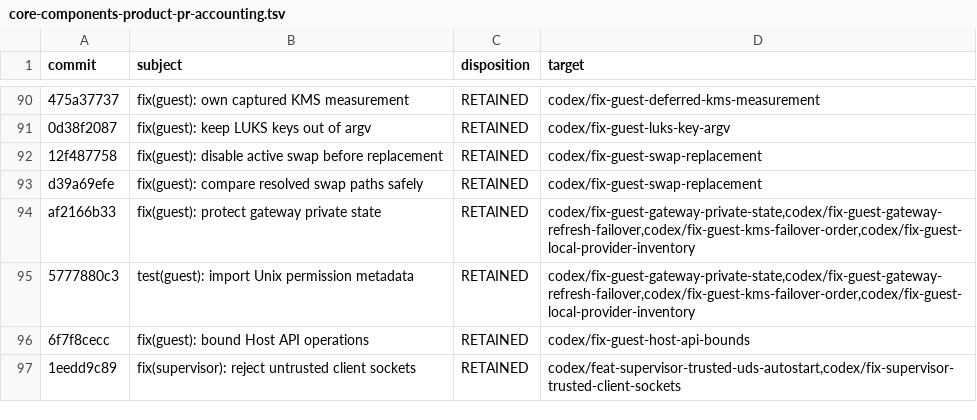
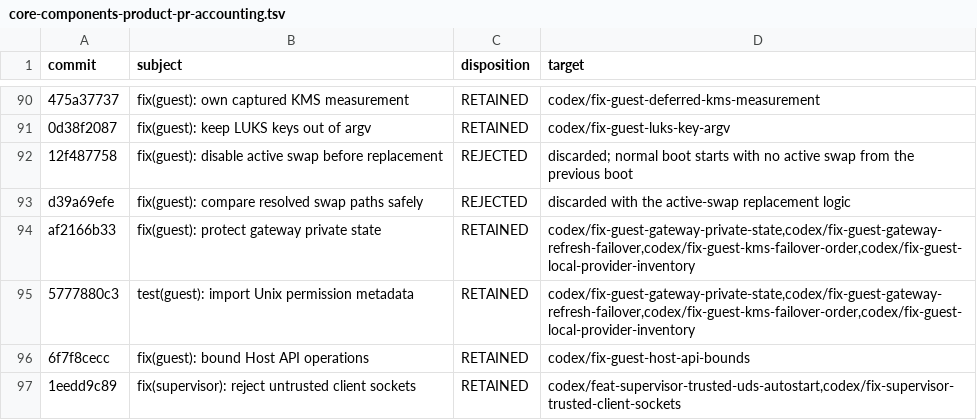
Before and after one commit to AlphaCompute/dstack-tee, a TSV file: docs/testing/core-components-product-pr-accounting.tsv, drawn as a sheet; only a part is shown, gaps mark what is left out; the diff names each change by its address in the sheet, - before the commit and + after, or states it on an @@ line.

Commit message:
test(guest): validate normal swap boot lifecycle

```diff
--- a/docs/testing/core-components-product-pr-accounting.tsv
+++ b/docs/testing/core-components-product-pr-accounting.tsv
-C92:C93 (disposition): RETAINED
+C92:C93 (disposition): REJECTED
-D92 (target): codex/fix-guest-swap-replacement
+D92 (target): discarded; normal boot starts with no active swap from the previous boot
-D93 (target): codex/fix-guest-swap-replacement
+D93 (target): discarded with the active-swap replacement logic
```
Also changed, not shown: docs/testing/core-components-product-pr-inventory.tsv, 3 other files.
